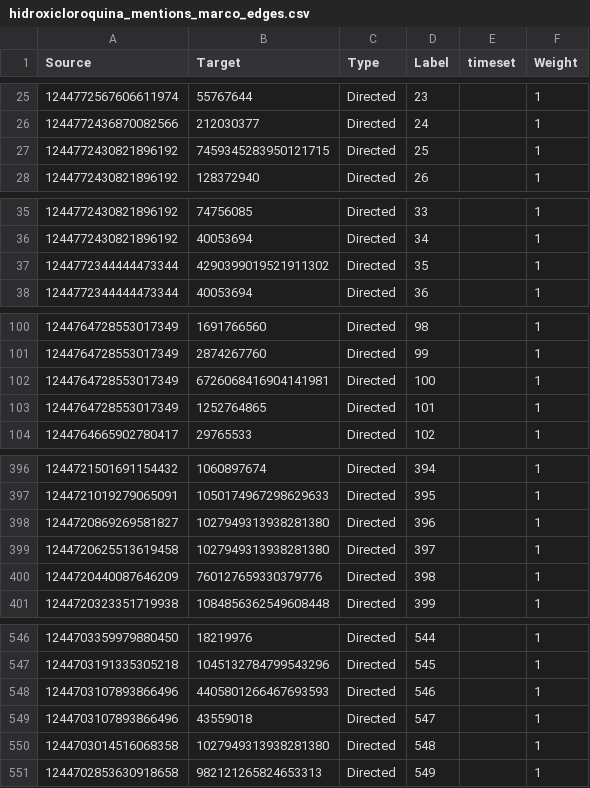
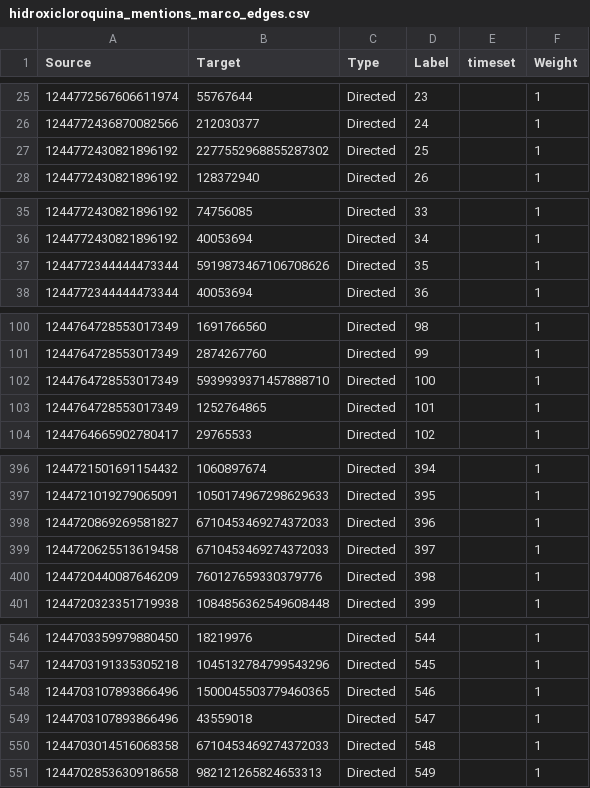
Before and after one commit to Niehaus/py-twscraper, a CSV file: gephi_files/mentions/hidroxicloroquina_mentions_marco_edges.csv, drawn as a sheet; only a part is shown, gaps mark what is left out; the diff covers the shown part only.

```diff
--- a/gephi_files/mentions/hidroxicloroquina_mentions_marco_edges.csv
+++ b/gephi_files/mentions/hidroxicloroquina_mentions_marco_edges.csv
@@ -26,3 +26,3 @@ Source,Target,Type,Label,timeset,Weight
 1244772436870082566,212030377,Directed,24,,1
-1244772430821896192,7459345283950121715,Directed,25,,1
+1244772430821896192,2277552968855287302,Directed,25,,1
 1244772430821896192,128372940,Directed,26,,1
@@ -36,3 +36,3 @@ Source,Target,Type,Label,timeset,Weight
 1244772430821896192,40053694,Directed,34,,1
-1244772344444473344,4290399019521911302,Directed,35,,1
+1244772344444473344,5919873467106708626,Directed,35,,1
 1244772344444473344,40053694,Directed,36,,1
@@ -101,3 +101,3 @@ Source,Target,Type,Label,timeset,Weight
 1244764728553017349,2874267760,Directed,99,,1
-1244764728553017349,6726068416904141981,Directed,100,,1
+1244764728553017349,5939939371457888710,Directed,100,,1
 1244764728553017349,1252764865,Directed,101,,1
@@ -397,4 +397,4 @@ Source,Target,Type,Label,timeset,Weight
 1244721019279065091,1050174967298629633,Directed,395,,1
-1244720869269581827,1027949313938281380,Directed,396,,1
-1244720625513619458,1027949313938281380,Directed,397,,1
+1244720869269581827,6710453469274372033,Directed,396,,1
+1244720625513619458,6710453469274372033,Directed,397,,1
 1244720440087646209,760127659330379776,Directed,398,,1
@@ -547,5 +547,5 @@ Source,Target,Type,Label,timeset,Weight
 1244703191335305218,1045132784799543296,Directed,545,,1
-1244703107893866496,4405801266467693593,Directed,546,,1
+1244703107893866496,1500045503779460365,Directed,546,,1
 1244703107893866496,43559018,Directed,547,,1
-1244703014516068358,1027949313938281380,Directed,548,,1
+1244703014516068358,6710453469274372033,Directed,548,,1
 1244702853630918658,982121265824653313,Directed,549,,1
```
Also changed, not shown: 9 edited cells elsewhere in this file, gephi_files/mentions/hidroxicloroquina_mentions_marco_nodes.csv, 30 other files.
